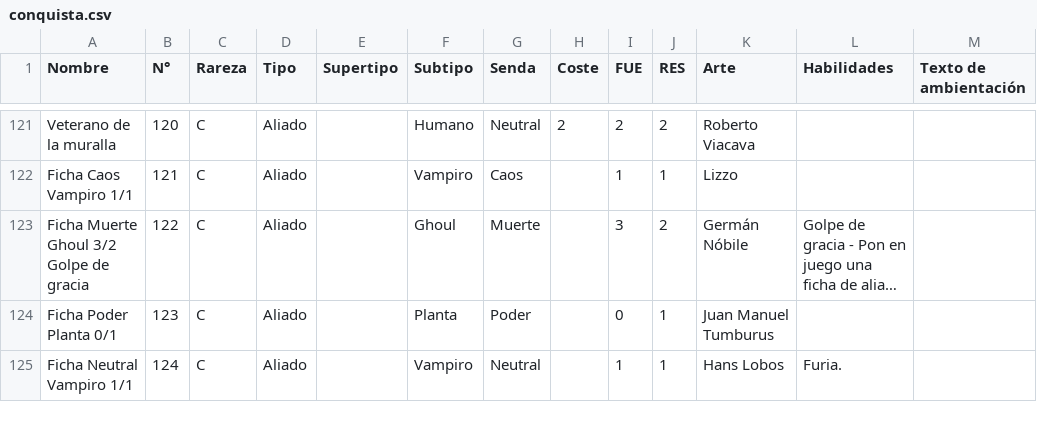
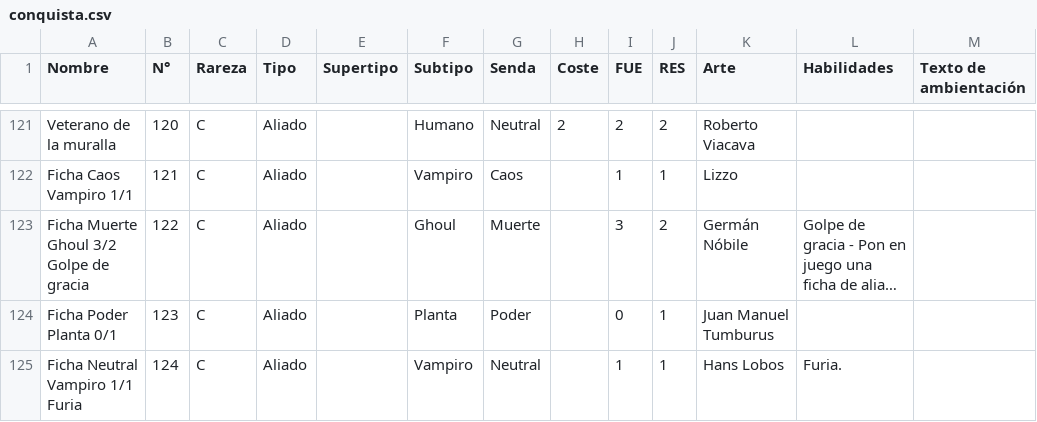
Before and after one commit to mauriciopasquier/bibliotecadeleter, a CSV file: db/semillas/conquista.csv, drawn as a sheet; only a part is shown, gaps mark what is left out; long unchanged cells end in ….

```diff
--- a/db/semillas/conquista.csv
+++ b/db/semillas/conquista.csv
@@ -124,2 +124,2 @@ Veterano de la muralla,120,C,Aliado,,Humano,Neutral,2,2,2,Roberto Viacava,,
 "Ficha Poder Planta 0/1",123,C,Aliado,,Planta,Poder,,0,1,Juan Manuel Tumburus,,
-"Ficha Neutral Vampiro 1/1",124,C,Aliado,,Vampiro,Neutral,,1,1,Hans Lobos,Furia.,
+"Ficha Neutral Vampiro 1/1 Furia",124,C,Aliado,,Vampiro,Neutral,,1,1,Hans Lobos,Furia.,
```
Also changed, not shown: db/semillas/destino.csv.
